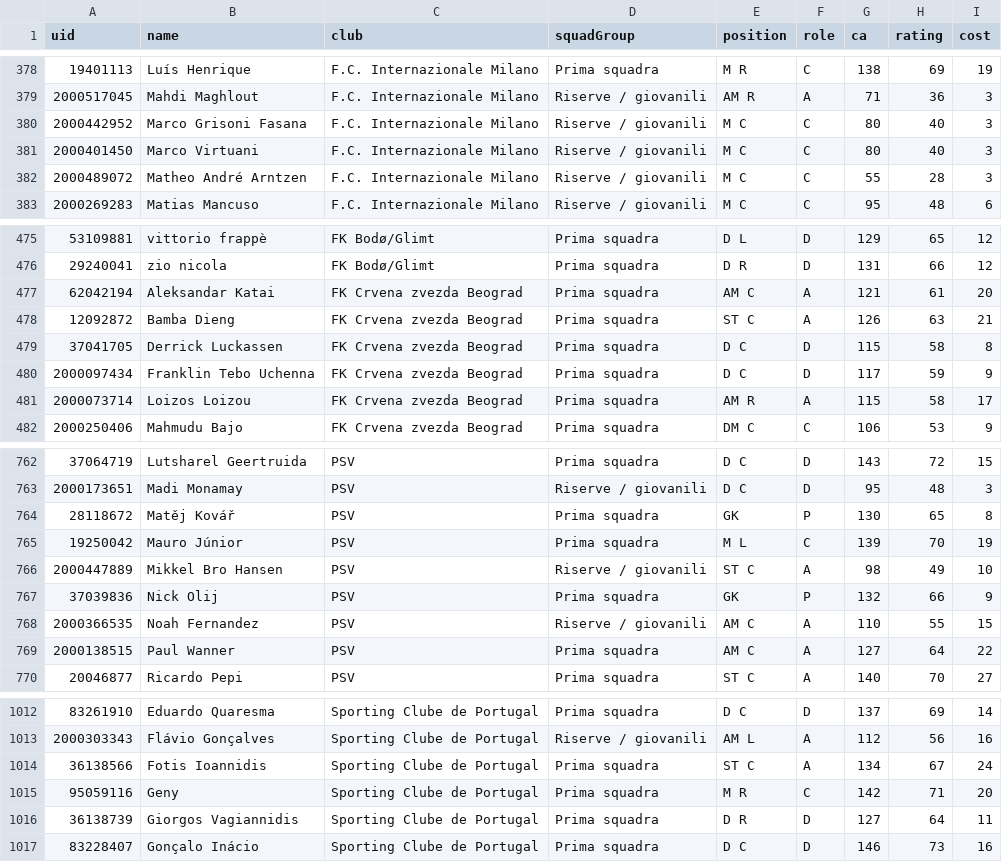
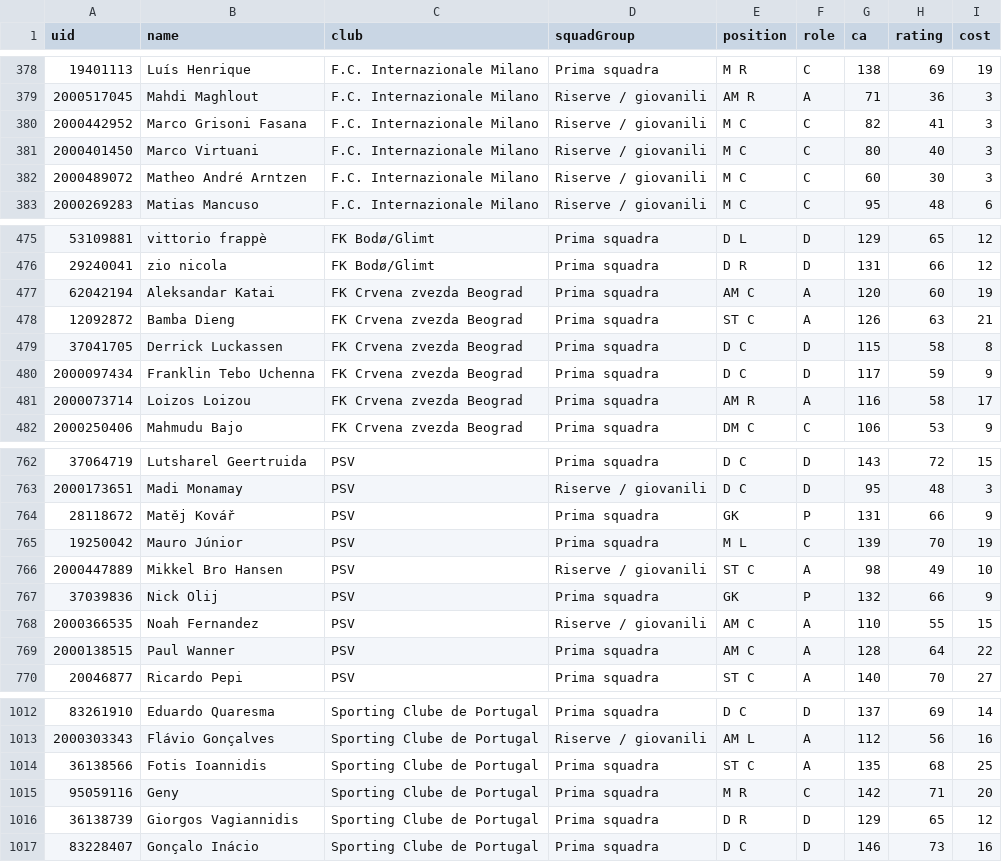
Before and after one commit to pavoniingrifati/vetrina-carte, a CSV file: fantacalcio/giocatori_champions_crediti.csv, drawn as a sheet; only a part is shown, gaps mark what is left out; the diff covers the shown part only.

```diff
--- a/fantacalcio/giocatori_champions_crediti.csv
+++ b/fantacalcio/giocatori_champions_crediti.csv
@@ -379,5 +379,5 @@
 2000517045,Mahdi Maghlout,F.C. Internazionale Milano,Riserve / giovanili,AM R,A,71,36,3
-2000442952,Marco Grisoni Fasana,F.C. Internazionale Milano,Riserve / giovanili,M C,C,80,40,3
+2000442952,Marco Grisoni Fasana,F.C. Internazionale Milano,Riserve / giovanili,M C,C,82,41,3
 2000401450,Marco Virtuani,F.C. Internazionale Milano,Riserve / giovanili,M C,C,80,40,3
-2000489072,Matheo André Arntzen,F.C. Internazionale Milano,Riserve / giovanili,M C,C,55,28,3
+2000489072,Matheo André Arntzen,F.C. Internazionale Milano,Riserve / giovanili,M C,C,60,30,3
 2000269283,Matias Mancuso,F.C. Internazionale Milano,Riserve / giovanili,M C,C,95,48,6
@@ -476,3 +476,3 @@
 29240041,zio nicola,FK Bodø/Glimt,Prima squadra,D R,D,131,66,12
-62042194,Aleksandar Katai,FK Crvena zvezda Beograd,Prima squadra,AM C,A,121,61,20
+62042194,Aleksandar Katai,FK Crvena zvezda Beograd,Prima squadra,AM C,A,120,60,19
 12092872,Bamba Dieng,FK Crvena zvezda Beograd,Prima squadra,ST C,A,126,63,21
@@ -480,3 +480,3 @@
 2000097434,Franklin Tebo Uchenna,FK Crvena zvezda Beograd,Prima squadra,D C,D,117,59,9
-2000073714,Loizos Loizou,FK Crvena zvezda Beograd,Prima squadra,AM R,A,115,58,17
+2000073714,Loizos Loizou,FK Crvena zvezda Beograd,Prima squadra,AM R,A,116,58,17
 2000250406,Mahmudu Bajo,FK Crvena zvezda Beograd,Prima squadra,DM C,C,106,53,9
@@ -763,3 +763,3 @@
 2000173651,Madi Monamay,PSV,Riserve / giovanili,D C,D,95,48,3
-28118672,Matěj Kovář,PSV,Prima squadra,GK,P,130,65,8
+28118672,Matěj Kovář,PSV,Prima squadra,GK,P,131,66,9
 19250042,Mauro Júnior,PSV,Prima squadra,M L,C,139,70,19
@@ -768,3 +768,3 @@
 2000366535,Noah Fernandez,PSV,Riserve / giovanili,AM C,A,110,55,15
-2000138515,Paul Wanner,PSV,Prima squadra,AM C,A,127,64,22
+2000138515,Paul Wanner,PSV,Prima squadra,AM C,A,128,64,22
 20046877,Ricardo Pepi,PSV,Prima squadra,ST C,A,140,70,27
@@ -1013,5 +1013,5 @@
 2000303343,Flávio Gonçalves,Sporting Clube de Portugal,Riserve / giovanili,AM L,A,112,56,16
-36138566,Fotis Ioannidis,Sporting Clube de Portugal,Prima squadra,ST C,A,134,67,24
+36138566,Fotis Ioannidis,Sporting Clube de Portugal,Prima squadra,ST C,A,135,68,25
 95059116,Geny,Sporting Clube de Portugal,Prima squadra,M R,C,142,71,20
-36138739,Giorgos Vagiannidis,Sporting Clube de Portugal,Prima squadra,D R,D,127,64,11
+36138739,Giorgos Vagiannidis,Sporting Clube de Portugal,Prima squadra,D R,D,129,65,12
 83228407,Gonçalo Inácio,Sporting Clube de Portugal,Prima squadra,D C,D,146,73,16
```
Also changed, not shown: 5 added rows, 5 removed rows and 69 edited cells elsewhere in this file, fantacalcio/medie_champions_aggiornate.csv, 15 other files.
